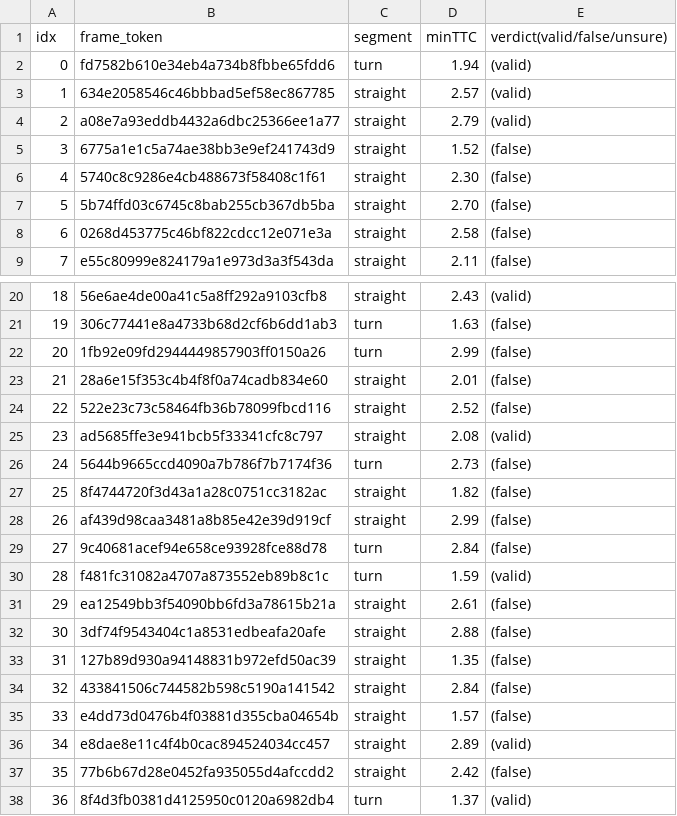
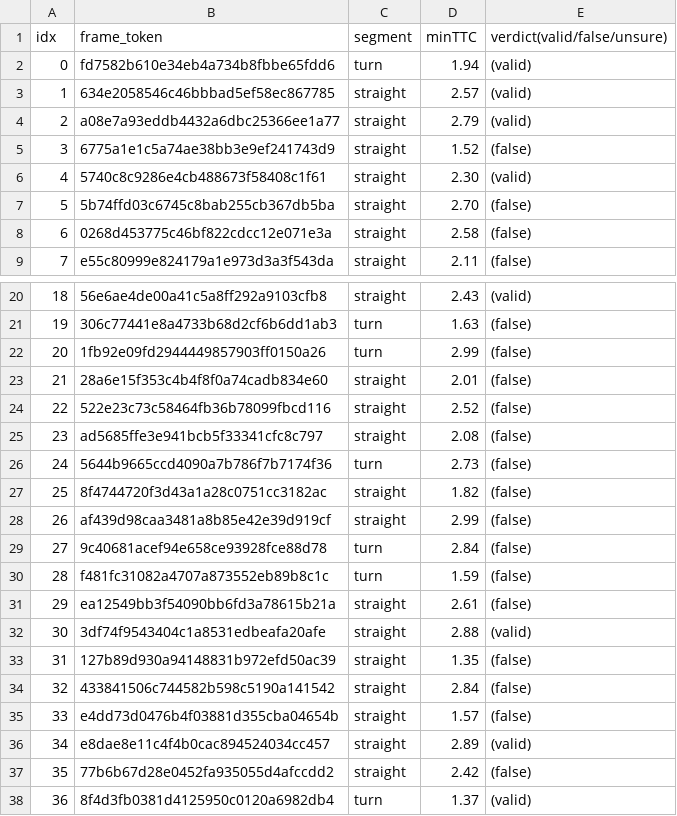
Before and after one commit to MinSeokPark-hub/trajectory-prediction, a CSV file: visual_check/verdicts.csv, drawn as a sheet; only a part is shown, gaps mark what is left out.

Commit message:
data: 위험 프레임 시각 확인 verdicts 복수 검토자 재판정 반영

```diff
--- a/visual_check/verdicts.csv
+++ b/visual_check/verdicts.csv
@@ -5,3 +5,3 @@ idx,frame_token,segment,minTTC,verdict(valid/false/unsure)
 3,6775a1e1c5a74ae38bb3e9ef241743d9,straight,1.52,(false)
-4,5740c8c9286e4cb488673f58408c1f61,straight,2.30,(false)
+4,5740c8c9286e4cb488673f58408c1f61,straight,2.30,(valid)
 5,5b74ffd03c6745c8bab255cb367db5ba,straight,2.70,(false)
@@ -24,3 +24,3 @@ idx,frame_token,segment,minTTC,verdict(valid/false/unsure)
 22,522e23c73c58464fb36b78099fbcd116,straight,2.52,(false)
-23,ad5685ffe3e941bcb5f33341cfc8c797,straight,2.08,(valid)
+23,ad5685ffe3e941bcb5f33341cfc8c797,straight,2.08,(false)
 24,5644b9665ccd4090a7b786f7b7174f36,turn,2.73,(false)
@@ -29,5 +29,5 @@ idx,frame_token,segment,minTTC,verdict(valid/false/unsure)
 27,9c40681acef94e658ce93928fce88d78,turn,2.84,(false)
-28,f481fc31082a4707a873552eb89b8c1c,turn,1.59,(valid)
+28,f481fc31082a4707a873552eb89b8c1c,turn,1.59,(false)
 29,ea12549bb3f54090bb6fd3a78615b21a,straight,2.61,(false)
-30,3df74f9543404c1a8531edbeafa20afe,straight,2.88,(false)
+30,3df74f9543404c1a8531edbeafa20afe,straight,2.88,(valid)
 31,127b89d930a94148831b972efd50ac39,straight,1.35,(false)
```
